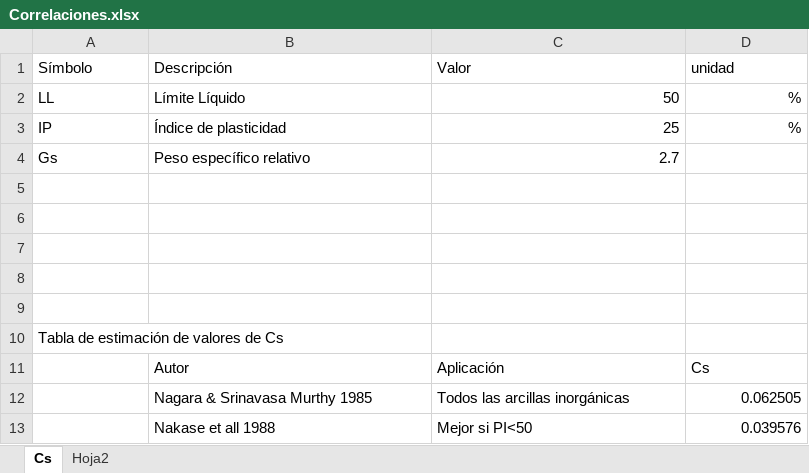
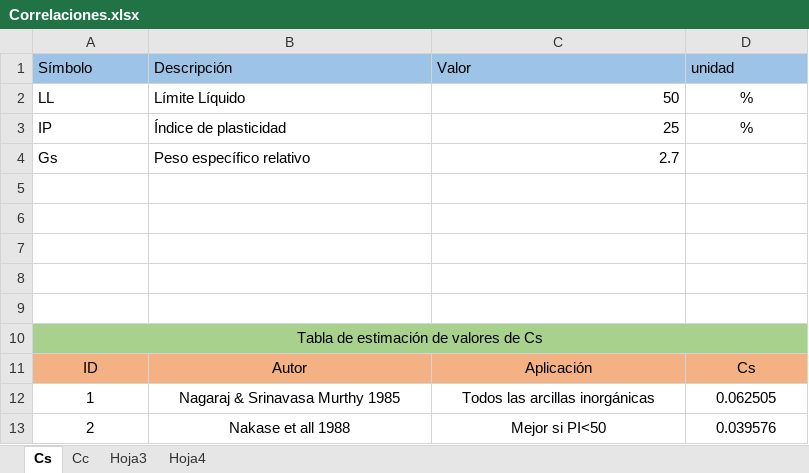
Before and after one commit to me1lopig/Correlaciones, an Excel workbook: Correlaciones.xlsx, sheet Cs, drawn as a sheet; values as stored, in another font and other column widths than the file's, no borders; the diff names each change by its address in the sheet, - before the commit and + after, or states it on an @@ line.

```diff
--- a/Correlaciones.xlsx (sheet Cs)
+++ b/Correlaciones.xlsx (sheet Cs)
-sheet tab: Hoja2
+sheet tab: Cc
+sheet tab: Hoja3
+sheet tab: Hoja4
-A1:D1 fill: none
+A1:D1 fill: #9DC3E6
-D2:D3 alignment: right
+D2:D3 alignment: center
-A10 alignment: left
+A10 alignment: center
-A10:D10 fill: none
+A10:D10 fill: #A9D18E
+A10:D10 merged
-A11 (Símbolo): (empty)
+A11 (Símbolo): ID
-A11:D11 fill: none
+A11:D11 fill: #F4B183
-B11:D11 alignment: left
+B11:D11 alignment: center
-A12 (Símbolo): (empty)
+A12 (Símbolo): 1
-B12 (Descripción): Nagara & Srinavasa Murthy 1985
+B12 (Descripción): Nagaraj & Srinavasa Murthy 1985
-B12:C13 alignment: left
+B12:C13 alignment: center
-D12:D13 alignment: right
+D12:D13 alignment: center
-A13 (Símbolo): (empty)
+A13 (Símbolo): 2
```
